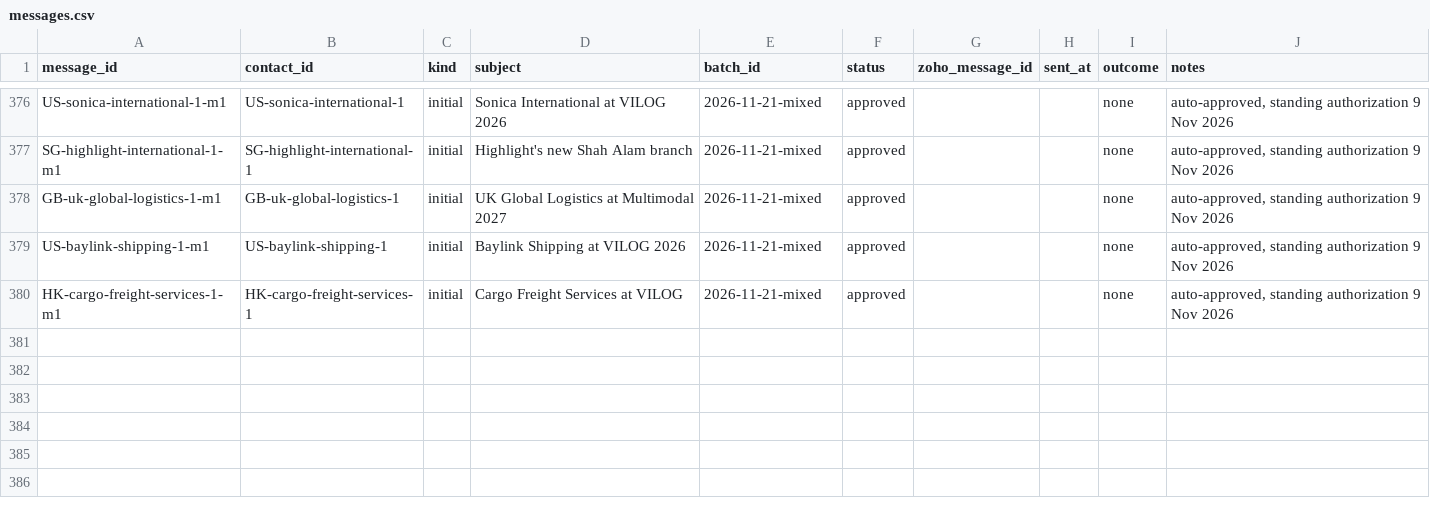
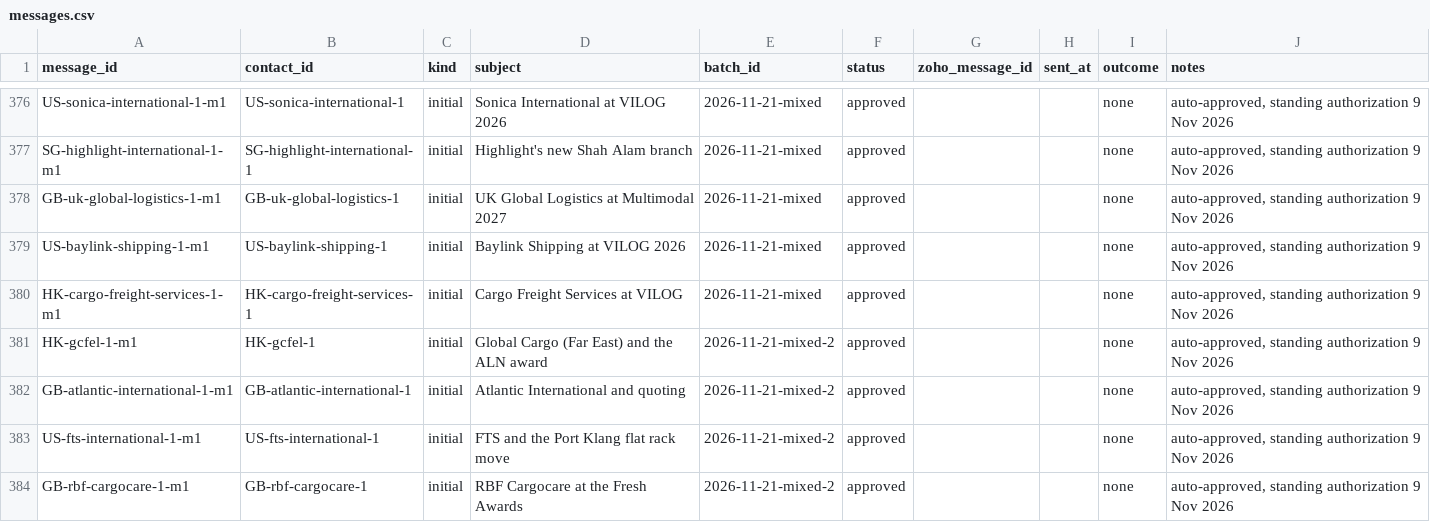
Before and after one commit to ratifplus/tiph-outreach, a CSV file: data/messages.csv, drawn as a sheet; only a part is shown, gaps mark what is left out; the diff names each change by its address in the sheet, - before the commit and + after, or states it on an @@ line.

```diff
--- a/data/messages.csv
+++ b/data/messages.csv
+row 381: HK-gcfel-1-m1 | HK-gcfel-1 | initial | Global Cargo (Far East) and the ALN award | 2026-11-21-mixed-2 | approved |  |  | none | auto-approved, standing authorization 9 Nov 2026
+row 382: GB-atlantic-international-1-m1 | GB-atlantic-international-1 | initial | Atlantic International and quoting | 2026-11-21-mixed-2 | approved |  |  | none | auto-approved, standing authorization 9 Nov 2026
+row 383: US-fts-international-1-m1 | US-fts-international-1 | initial | FTS and the Port Klang flat rack move | 2026-11-21-mixed-2 | approved |  |  | none | auto-approved, standing authorization 9 Nov 2026
+row 384: GB-rbf-cargocare-1-m1 | GB-rbf-cargocare-1 | initial | RBF Cargocare at the Fresh Awards | 2026-11-21-mixed-2 | approved |  |  | none | auto-approved, standing authorization 9 Nov 2026
```
Also changed, not shown: data/companies.csv, data/contacts.csv, 4 other files.
